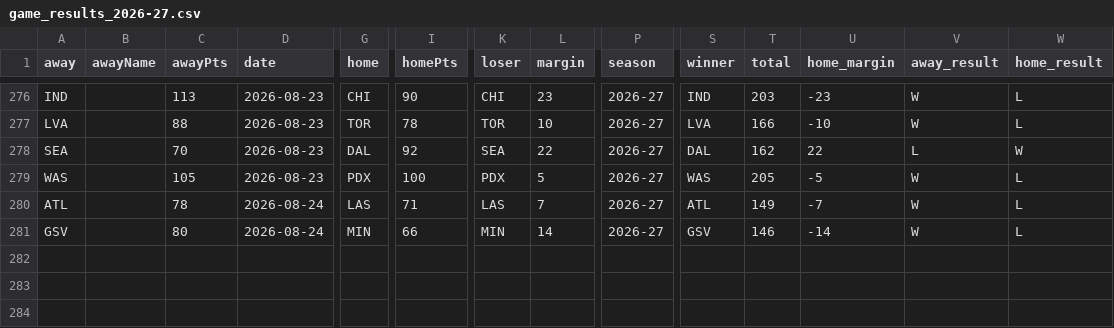
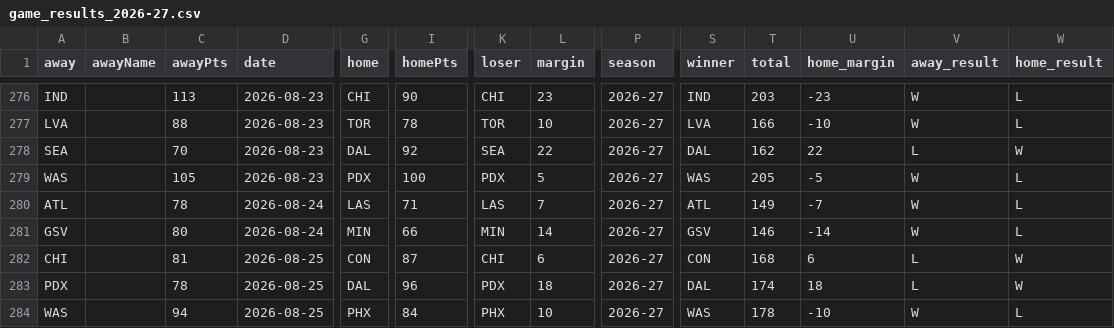
Before and after one commit to Alphakiller1/wnba-edge-model, a CSV file: data/processed/game_results_2026-27.csv, drawn as a sheet; only a part is shown, gaps mark what is left out; rows hold the shown columns only; the diff names each change by its address in the sheet, - before the commit and + after, or states it on an @@ line.

```diff
--- a/data/processed/game_results_2026-27.csv
+++ b/data/processed/game_results_2026-27.csv
+row 282: CHI |  | 81 | 2026-08-25 | CON | 87 | CHI | 6 | 2026-27 | CON | 168 | 6 | L | W
+row 283: PDX |  | 78 | 2026-08-25 | DAL | 96 | PDX | 18 | 2026-27 | DAL | 174 | 18 | L | W
+row 284: WAS |  | 94 | 2026-08-25 | PHX | 84 | PHX | 10 | 2026-27 | WAS | 178 | -10 | W | L
```
Also changed, not shown: data/odds/odds_latest.csv, data/processed/daily_best_bets_2026-27.csv, 10 other files.
